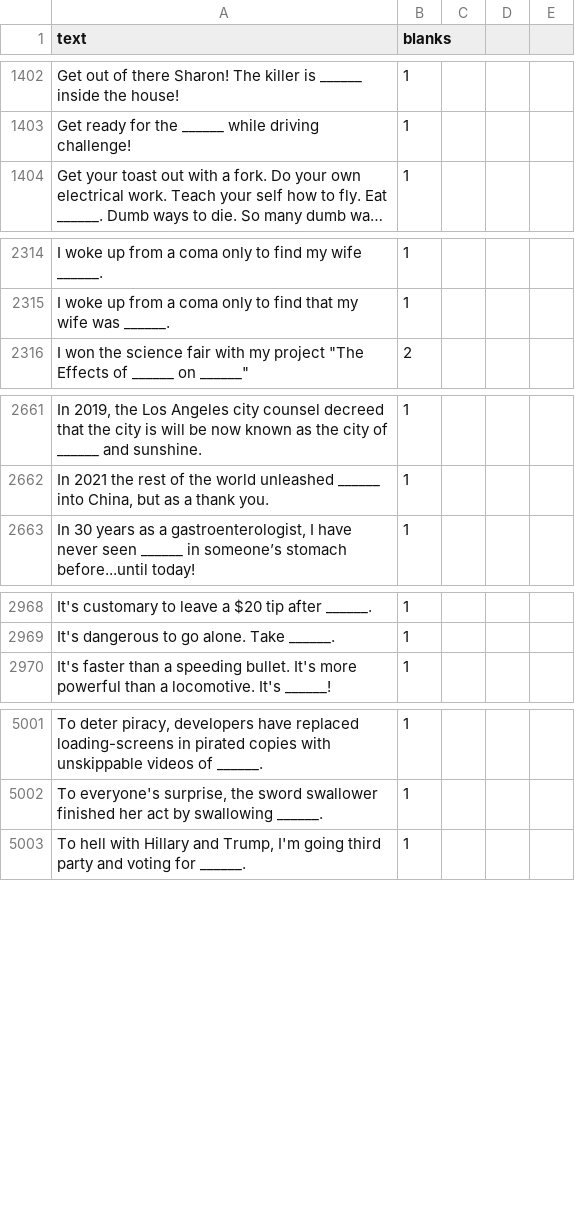
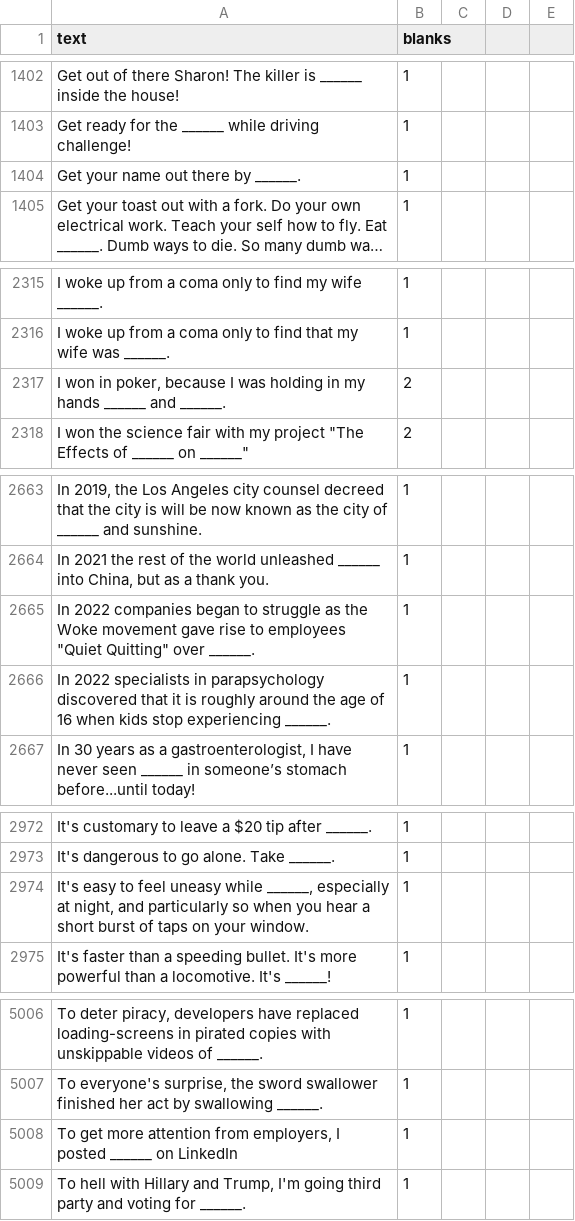
Before and after one commit to amdewstow/CAHIdeas, a CSV file: _r_cahideas__cards_black_.csv, drawn as a sheet; only a part is shown, gaps mark what is left out; long unchanged cells end in …; the diff covers the shown part only; the diff names each change by its address in the sheet, - before the commit and + after, or states it on an @@ line.

```diff
--- a/_r_cahideas__cards_black_.csv
+++ b/_r_cahideas__cards_black_.csv
+row 1404: Get your name out there by ______. | 1
+row 2317: I won in poker, because I was holding in my hands ______ and ______. | 2
+row 2665: In 2022 companies began to struggle as the Woke movement gave rise to employees "Quiet Quitting" over ______. | 1
+row 2666: In 2022 specialists in parapsychology discovered that it is roughly around the age of 16 when kids stop experiencing ______. | 1
+row 2974: It's easy to feel uneasy while ______, especially at night, and particularly so when you hear a short burst of taps on your window. | 1
+row 5008: To get more attention from employers, I posted ______ on LinkedIn | 1
```
Also changed, not shown: 5 added rows elsewhere in this file, 8 other files.
